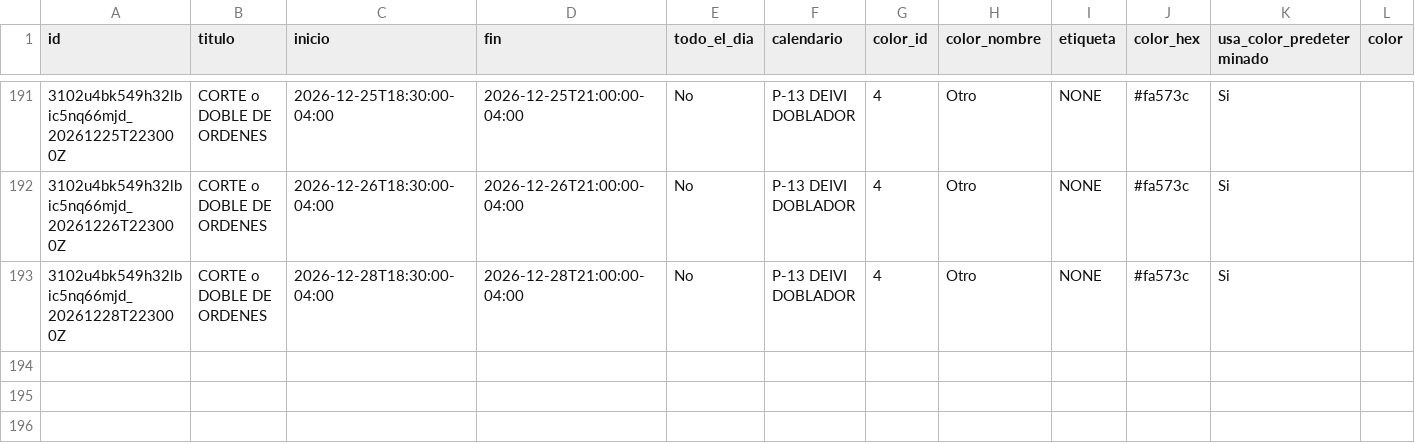
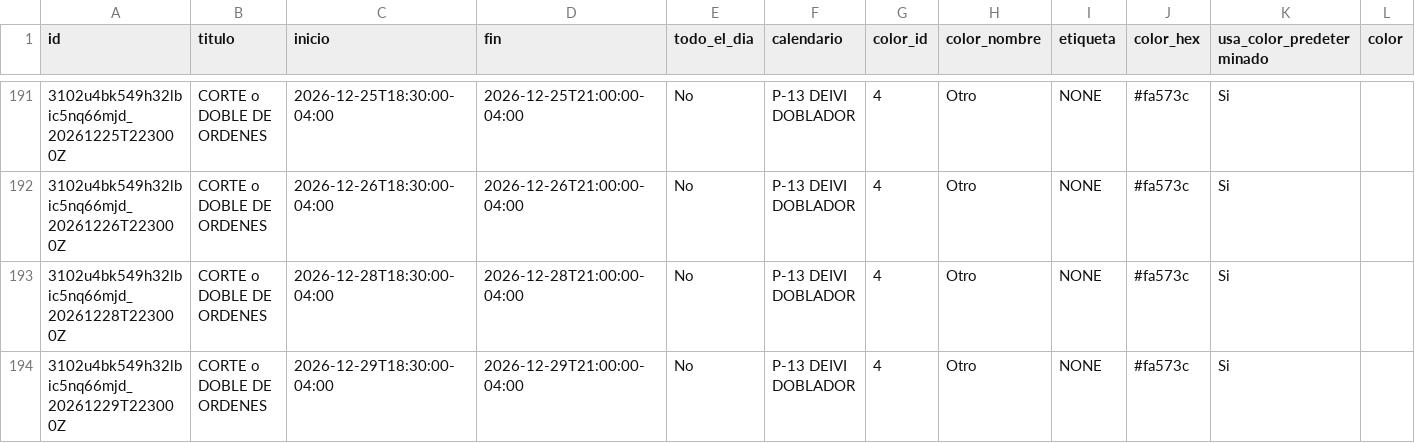
Before and after one commit to Osiris-14/rubio-defensa-ticket, a CSV file: public/data/calendario_armadores/armador_p13_deivi.csv, drawn as a sheet; only a part is shown, gaps mark what is left out; rows hold the shown columns only; the diff names each change by its address in the sheet, - before the commit and + after, or states it on an @@ line.

```diff
--- a/public/data/calendario_armadores/armador_p13_deivi.csv
+++ b/public/data/calendario_armadores/armador_p13_deivi.csv
+row 194: 3102u4bk549h32lbic5nq66mjd_20261229T223000Z | CORTE o DOBLE DE ORDENES | 2026-12-29T18:30:00-04:00 | 2026-12-29T21:00:00-04:00 | No | P-13 DEIVI DOBLADOR | 4 | Otro | NONE | #fa573c | Si
```
Also changed, not shown: public/data/calendario_armadores/armador_encargado_fabricacion.csv, public/data/calendario_armadores/armador_puesto2.csv, 1 other file.
